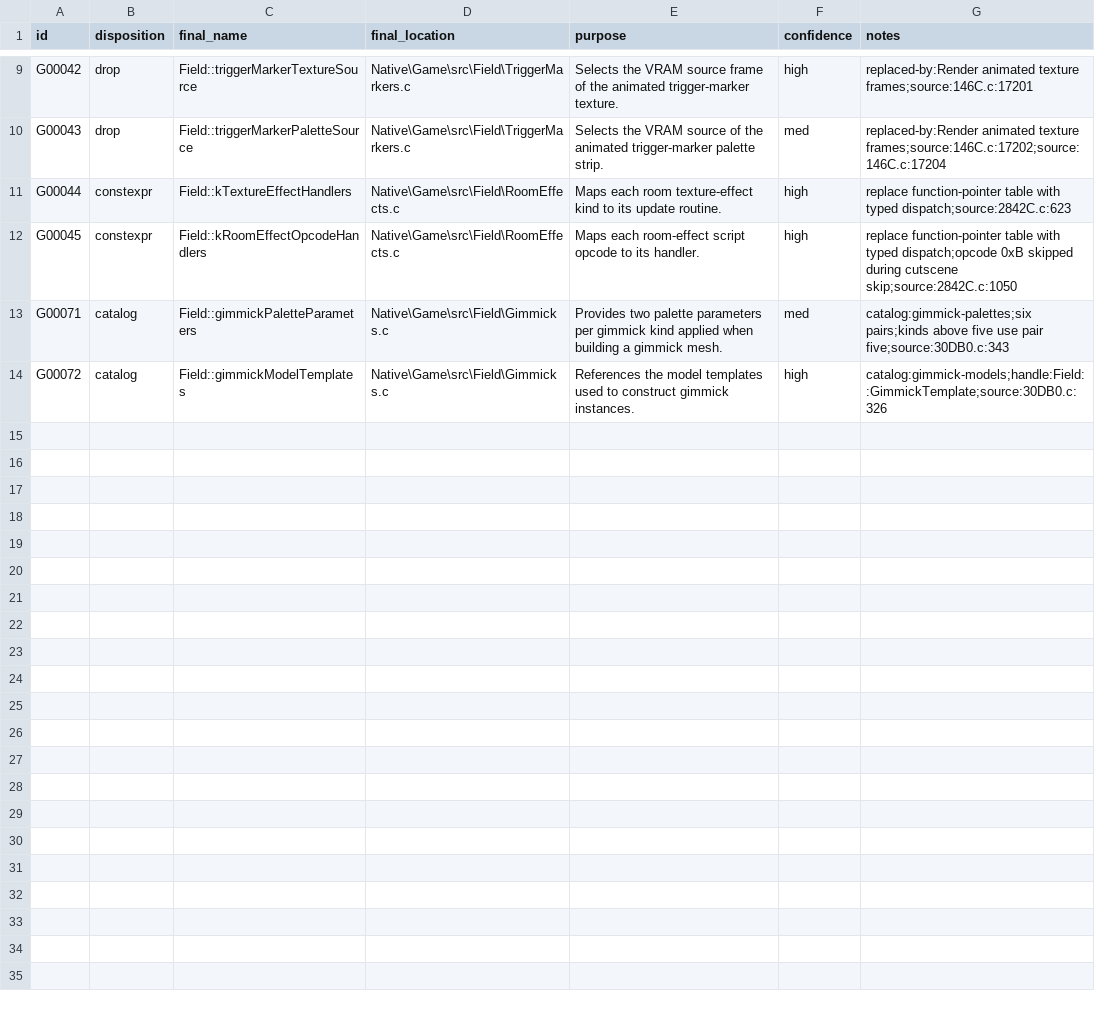
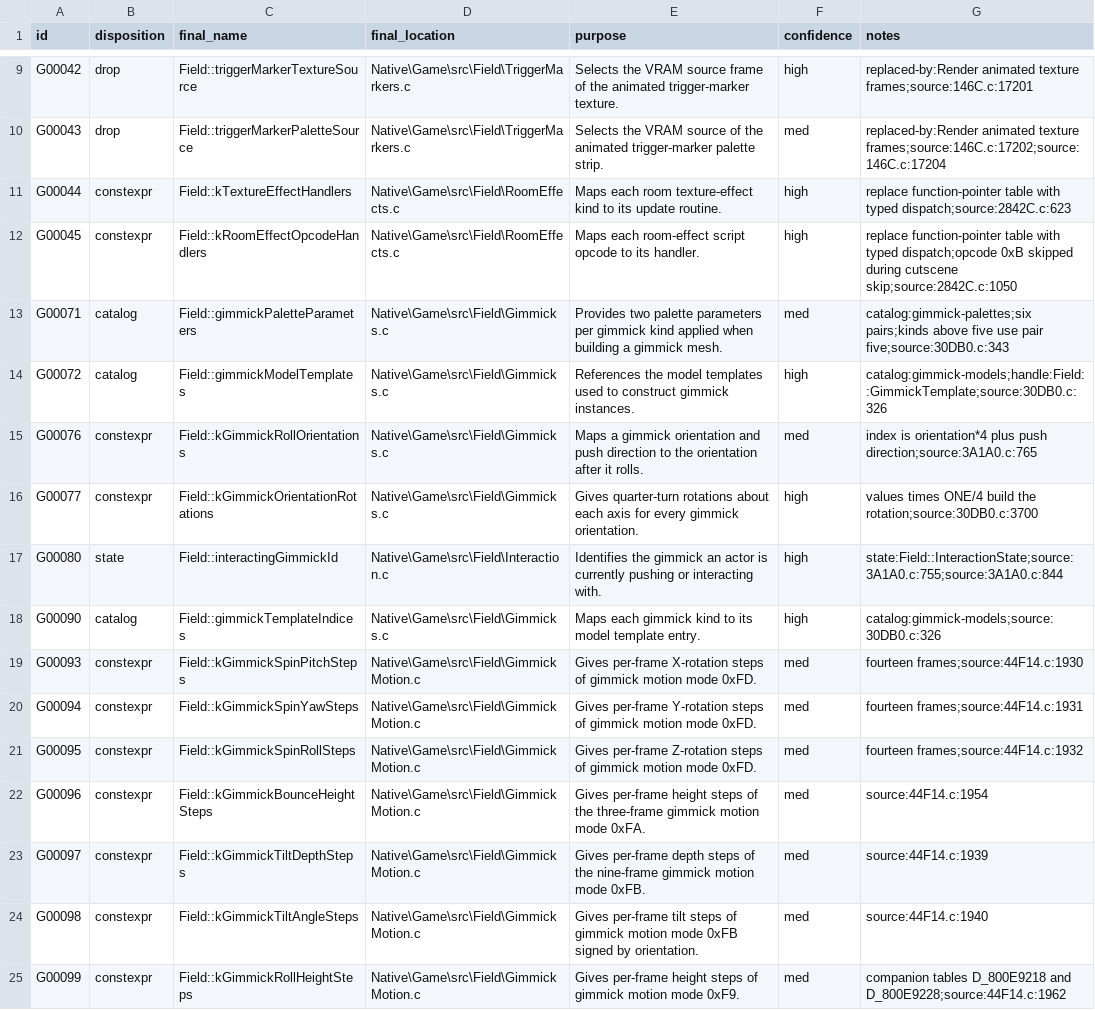
Before and after one commit to JEschete/VS-NativePort, a CSV file: tools/naming/sym_out/Game_Field_01/globals.csv, drawn as a sheet; only a part is shown, gaps mark what is left out.

Commit message:
Naming: 23 more verified Field_01/Actors_02 globals; flag G00079 typed-view conflict

```diff
--- a/tools/naming/sym_out/Game_Field_01/globals.csv
+++ b/tools/naming/sym_out/Game_Field_01/globals.csv
@@ -14 +14,12 @@ G00071,catalog,Field::gimmickPaletteParameters,Native\Game\src\Field\Gimmicks.c,
 G00072,catalog,Field::gimmickModelTemplates,Native\Game\src\Field\Gimmicks.c,References the model templates used to construct gimmick instances.,high,catalog:gimmick-models;handle:Field::GimmickTemplate;source:30DB0.c:326
+G00076,constexpr,Field::kGimmickRollOrientations,Native\Game\src\Field\Gimmicks.c,Maps a gimmick orientation and push direction to the orientation after it rolls.,med,index is orientation*4 plus push direction;source:3A1A0.c:765
+G00077,constexpr,Field::kGimmickOrientationRotations,Native\Game\src\Field\Gimmicks.c,Gives quarter-turn rotations about each axis for every gimmick orientation.,high,values times ONE/4 build the rotation;source:30DB0.c:3700
+G00080,state,Field::interactingGimmickId,Native\Game\src\Field\Interaction.c,Identifies the gimmick an actor is currently pushing or interacting with.,high,state:Field::InteractionState;source:3A1A0.c:755;source:3A1A0.c:844
+G00090,catalog,Field::gimmickTemplateIndices,Native\Game\src\Field\Gimmicks.c,Maps each gimmick kind to its model template entry.,high,catalog:gimmick-models;source:30DB0.c:326
+G00093,constexpr,Field::kGimmickSpinPitchSteps,Native\Game\src\Field\GimmickMotion.c,Gives per-frame X-rotation steps of gimmick motion mode 0xFD.,med,fourteen frames;source:44F14.c:1930
+G00094,constexpr,Field::kGimmickSpinYawSteps,Native\Game\src\Field\GimmickMotion.c,Gives per-frame Y-rotation steps of gimmick motion mode 0xFD.,med,fourteen frames;source:44F14.c:1931
+G00095,constexpr,Field::kGimmickSpinRollSteps,Native\Game\src\Field\GimmickMotion.c,Gives per-frame Z-rotation steps of gimmick motion mode 0xFD.,med,fourteen frames;source:44F14.c:1932
+G00096,constexpr,Field::kGimmickBounceHeightSteps,Native\Game\src\Field\GimmickMotion.c,Gives per-frame height steps of the three-frame gimmick motion mode 0xFA.,med,source:44F14.c:1954
+G00097,constexpr,Field::kGimmickTiltDepthSteps,Native\Game\src\Field\GimmickMotion.c,Gives per-frame depth steps of the nine-frame gimmick motion mode 0xFB.,med,source:44F14.c:1939
+G00098,constexpr,Field::kGimmickTiltAngleSteps,Native\Game\src\Field\GimmickMotion.c,Gives per-frame tilt steps of gimmick motion mode 0xFB signed by orientation.,med,source:44F14.c:1940
+G00099,constexpr,Field::kGimmickRollHeightSteps,Native\Game\src\Field\GimmickMotion.c,Gives per-frame height steps of gimmick motion mode 0xF9.,med,companion tables D_800E9218 and D_800E9228;source:44F14.c:1962
```
Also changed, not shown: tools/naming/sym_out/Game_Actors_02/globals.csv.
